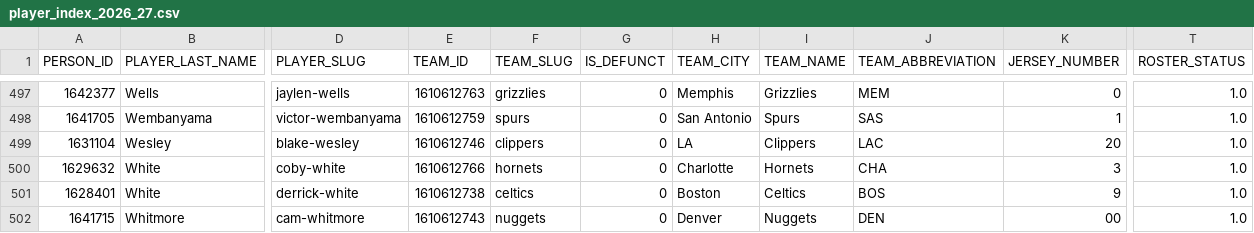
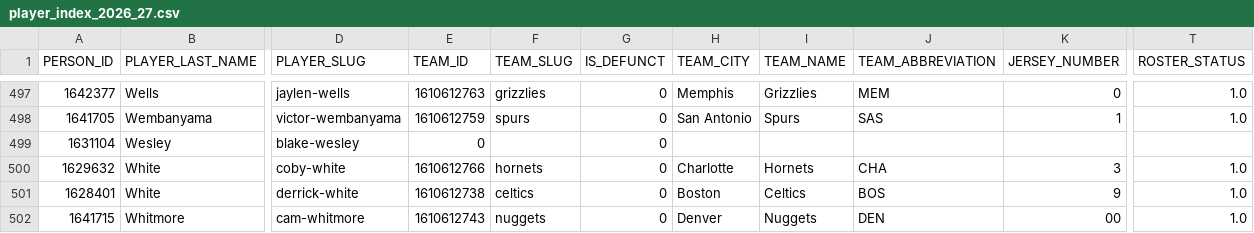
Before and after one commit to RoiGreen/dagger, a CSV file: nba_2025_26/player_index_2026_27.csv, drawn as a sheet; only a part is shown, gaps mark what is left out; the diff names each change by its address in the sheet, - before the commit and + after, or states it on an @@ line.

Commit message:
Daily data update 2026-11-08 11:38

```diff
--- a/nba_2025_26/player_index_2026_27.csv
+++ b/nba_2025_26/player_index_2026_27.csv
-E499 (TEAM_ID): 1610612746
+E499 (TEAM_ID): 0
-F499 (TEAM_SLUG): clippers
+F499 (TEAM_SLUG): (empty)
-H499 (TEAM_CITY): LA
+H499 (TEAM_CITY): (empty)
-I499 (TEAM_NAME): Clippers
+I499 (TEAM_NAME): (empty)
-J499 (TEAM_ABBREVIATION): LAC
+J499 (TEAM_ABBREVIATION): (empty)
-K499 (JERSEY_NUMBER): 20
+K499 (JERSEY_NUMBER): (empty)
-T499 (ROSTER_STATUS): 1.0
+T499 (ROSTER_STATUS): (empty)
```
Also changed, not shown: nba_2026_27/game_logs_advanced_regular.csv, 6 other files.
